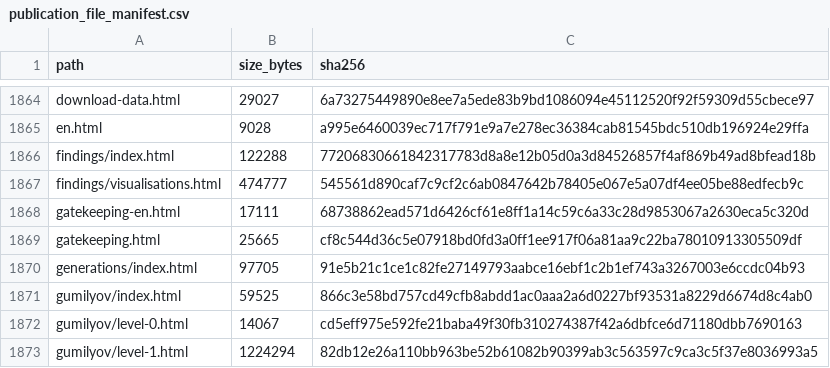
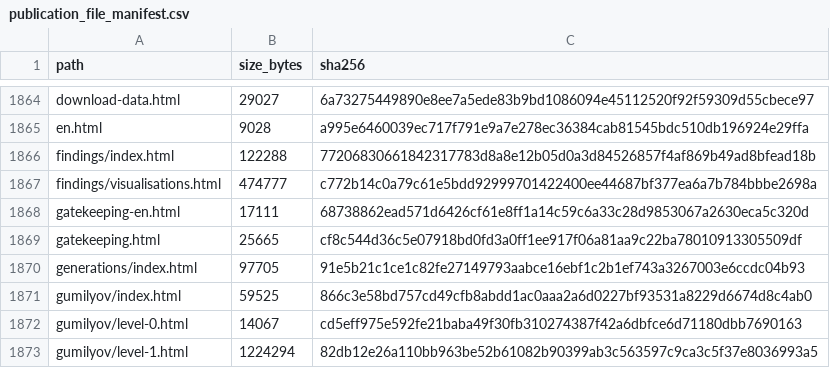
Before and after one commit to gasyoun/IndologyScholars, a CSV file: analytics_output/publication_file_manifest.csv, drawn as a sheet; only a part is shown, gaps mark what is left out.

```diff
--- a/analytics_output/publication_file_manifest.csv
+++ b/analytics_output/publication_file_manifest.csv
@@ -1866,3 +1866,3 @@ en.html,9028,a995e6460039ec717f791e9a7e278ec36384cab81545bdc510db196924e29ffa
 findings/index.html,122288,77206830661842317783d8a8e12b05d0a3d84526857f4af869b49ad8bfead18b
-findings/visualisations.html,474777,545561d890caf7c9cf2c6ab0847642b78405e067e5a07df4ee05be88edfecb9c
+findings/visualisations.html,474777,c772b14c0a79c61e5bdd92999701422400ee44687bf377ea6a7b784bbbe2698a
 gatekeeping-en.html,17111,68738862ead571d6426cf61e8ff1a14c59c6a33c28d9853067a2630eca5c320d
```
Also changed, not shown: 3 other files.
